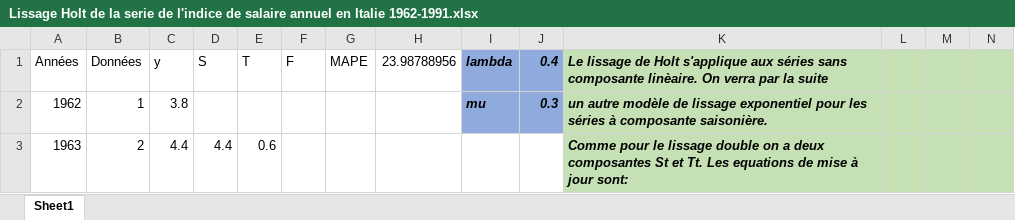
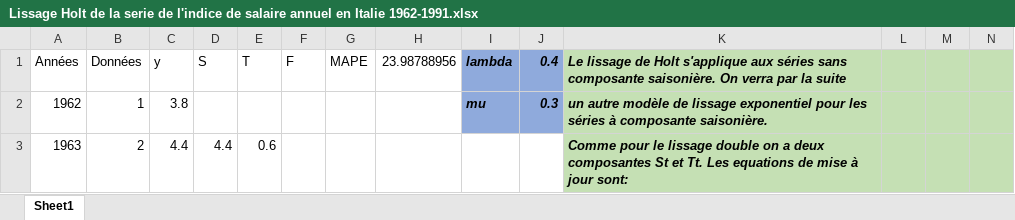
Before and after one commit to YoussefEssDS/Time-Series-Analysis, an Excel workbook: Lissage de Holt/Lissage Holt de la serie de l'indice de salaire annuel en Italie 1962-1991.xlsx, sheet Sheet1, drawn as a sheet; only a part is shown; values as stored, in another font and other column widths than the file's, no borders; charts and pictures not drawn; the diff names each change by its address in the sheet, - before the commit and + after, or states it on an @@ line.

```diff
--- a/Lissage de Holt/Lissage Holt de la serie de l'indice de salaire annuel en Italie 1962-1991.xlsx (sheet Sheet1)
+++ b/Lissage de Holt/Lissage Holt de la serie de l'indice de salaire annuel en Italie 1962-1991.xlsx (sheet Sheet1)
-K1: …sans composante linèaire. On verra…
+K1: …sans composante saisonière. On verra…
```
Also changed, not shown: Etude de tendance/Etude de tendance PIB Belgique&RFA.xlsx, 2 other files.
